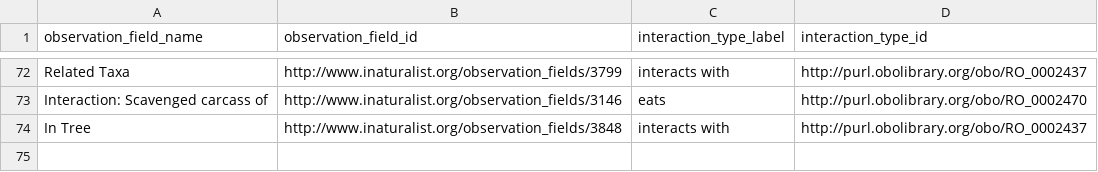
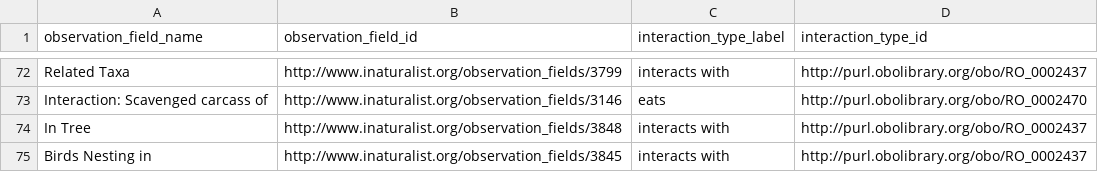
Before and after one commit to globalbioticinteractions/inaturalist, a CSV file: interaction_types.csv, drawn as a sheet; only a part is shown, gaps mark what is left out; the diff names each change by its address in the sheet, - before the commit and + after, or states it on an @@ line.

Commit message:
Update interaction_types.csv

```diff
--- a/interaction_types.csv
+++ b/interaction_types.csv
+row 75: Birds Nesting in | http://www.inaturalist.org/observation_fields/3845 | interacts with | http://purl.obolibrary.org/obo/RO_0002437
```
